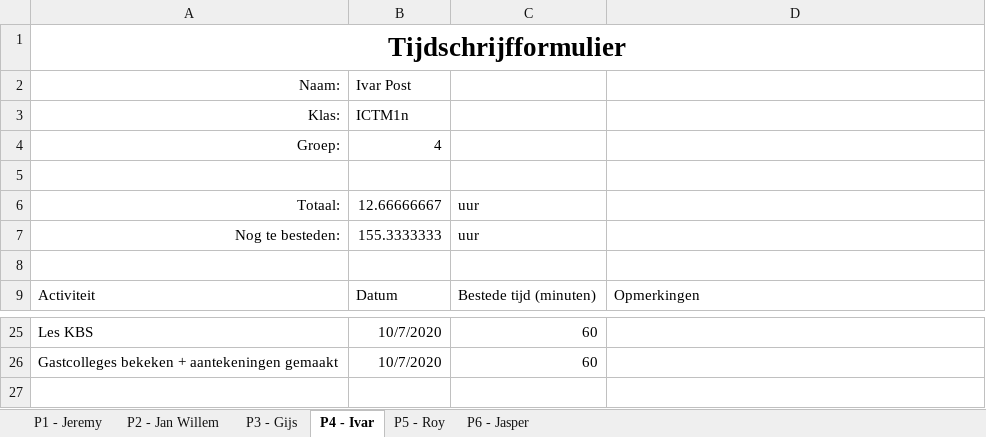
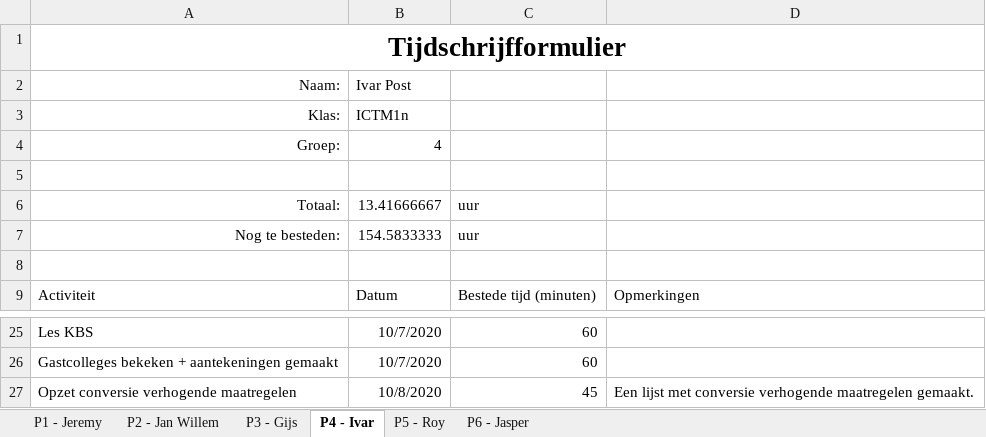
Before and after one commit to thesmallwan123/NerdyGadgets, an Excel workbook: Documenten/Tijdschriftformulier.xlsx, sheet P4 - Ivar, drawn as a sheet; only a part is shown, gaps mark what is left out; values as stored, in another font and other column widths than the file's, no borders; table styles not drawn; the diff names each change by its address in the sheet, - before the commit and + after, or states it on an @@ line.

```diff
--- a/Documenten/Tijdschriftformulier.xlsx (sheet P4 - Ivar)
+++ b/Documenten/Tijdschriftformulier.xlsx (sheet P4 - Ivar)
-B6 (Ivar Post): 12.66666667
+B6 (Ivar Post): 13.41666667
-B7 (Ivar Post): 155.3333333
+B7 (Ivar Post): 154.5833333
+row 27: Opzet conversie verhogende maatregelen | 10/8/2020 | 45 | Een lijst met conversie verhogende maatregelen gemaakt.
```
Also changed, not shown: sheet P5 - Roy, sheet P2 - Jan Willem, sheet P6 - Jasper.
